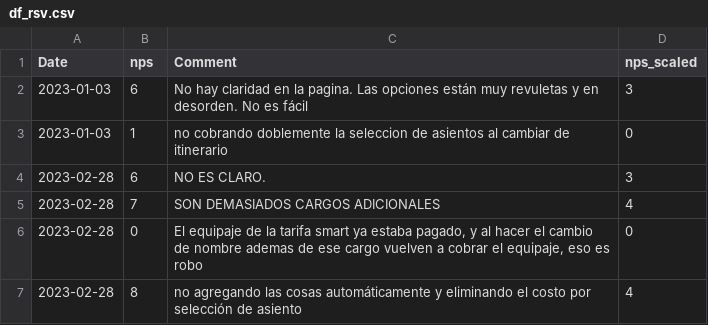
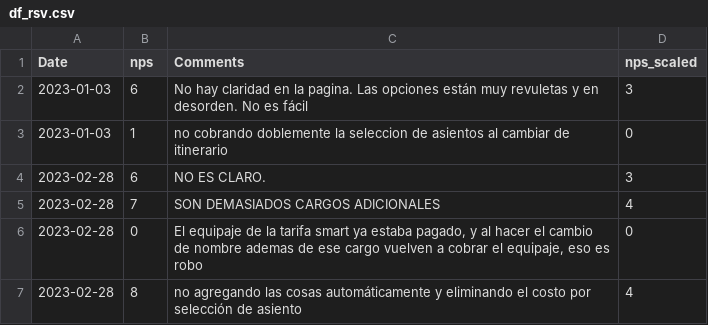
Before and after one commit to Duque-Campeon/Datathon, a CSV file: Datasets limpios/df_rsv.csv, drawn as a sheet; only a part is shown.

Commit message:
Update df_rsv.csv

```diff
--- a/Datasets limpios/df_rsv.csv
+++ b/Datasets limpios/df_rsv.csv
@@ -1,2 +1,2 @@
-Date,nps,Comment,nps_scaled
+Date,nps,Comments,nps_scaled
 2023-01-03,6,No hay claridad en la pagina. Las opciones están muy revuletas y en desorden. No es fácil,3
```
